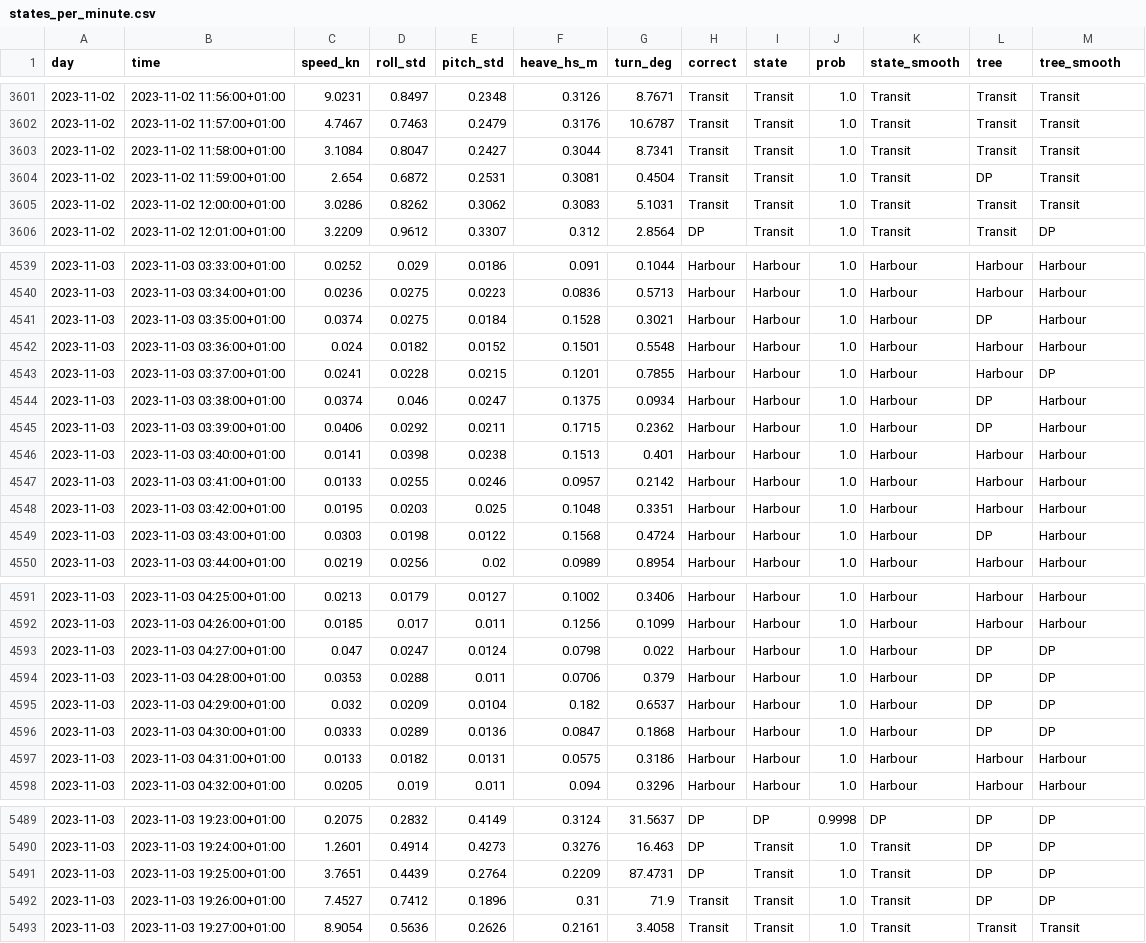
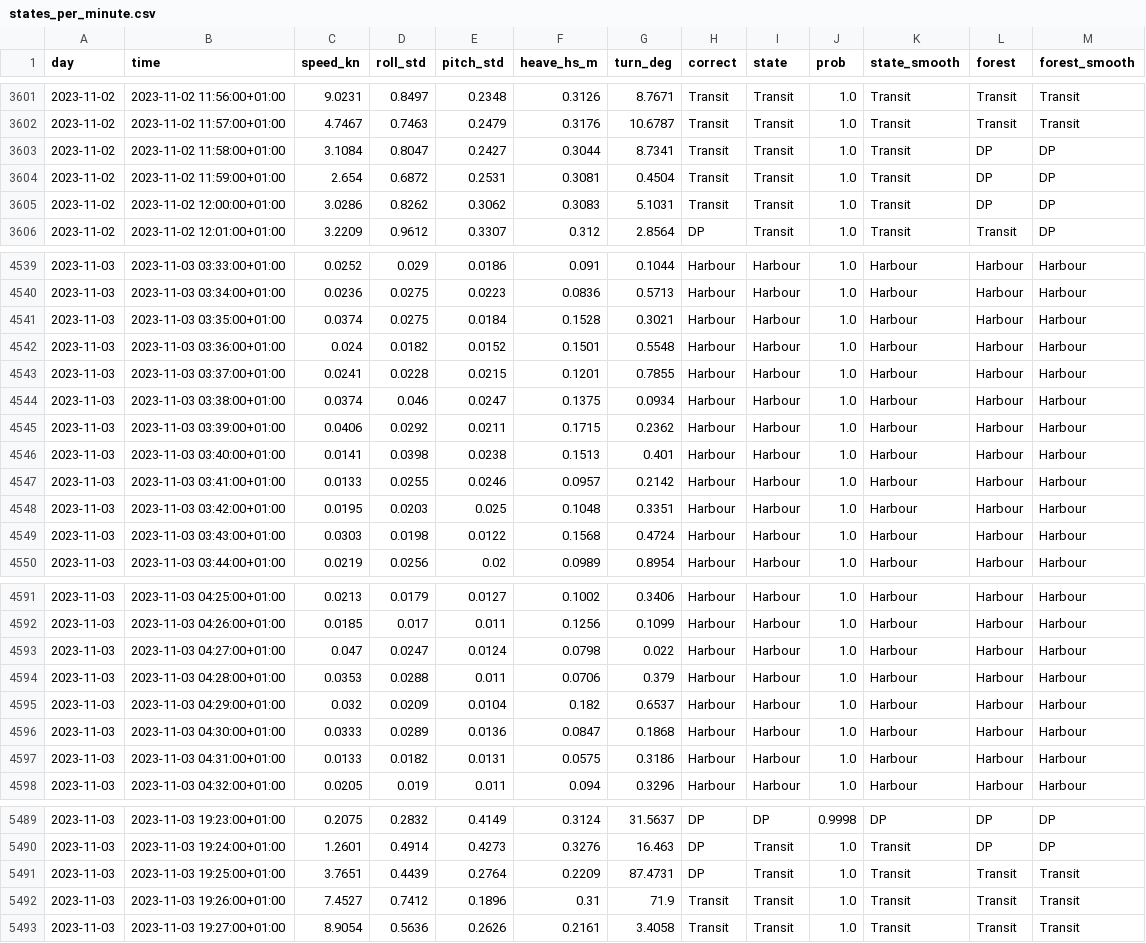
Before and after one commit to WilliamBoland1/TMR12-Sea-trial, a CSV file: reports/cluster/states_per_minute.csv, drawn as a sheet; only a part is shown, gaps mark what is left out; the diff covers the shown part only.

Commit message:
Random forest instead

```diff
--- a/reports/cluster/states_per_minute.csv
+++ b/reports/cluster/states_per_minute.csv
@@ -1 +1 @@
-day,time,speed_kn,roll_std,pitch_std,heave_hs_m,turn_deg,correct,state,prob,state_smooth,tree,tree_smooth
+day,time,speed_kn,roll_std,pitch_std,heave_hs_m,turn_deg,correct,state,prob,state_smooth,forest,forest_smooth
@@ -3602,5 +3602,5 @@ day,time,speed_kn,roll_std,pitch_std,heave_hs_m,turn_deg,correct,state,prob,stat
 2023-11-02,2023-11-02 11:57:00+01:00,4.7467,0.7463,0.2479,0.3176,10.6787,Transit,Transit,1.0,Transit,Transit,Transit
-2023-11-02,2023-11-02 11:58:00+01:00,3.1084,0.8047,0.2427,0.3044,8.7341,Transit,Transit,1.0,Transit,Transit,Transit
-2023-11-02,2023-11-02 11:59:00+01:00,2.654,0.6872,0.2531,0.3081,0.4504,Transit,Transit,1.0,Transit,DP,Transit
-2023-11-02,2023-11-02 12:00:00+01:00,3.0286,0.8262,0.3062,0.3083,5.1031,Transit,Transit,1.0,Transit,Transit,Transit
+2023-11-02,2023-11-02 11:58:00+01:00,3.1084,0.8047,0.2427,0.3044,8.7341,Transit,Transit,1.0,Transit,DP,DP
+2023-11-02,2023-11-02 11:59:00+01:00,2.654,0.6872,0.2531,0.3081,0.4504,Transit,Transit,1.0,Transit,DP,DP
+2023-11-02,2023-11-02 12:00:00+01:00,3.0286,0.8262,0.3062,0.3083,5.1031,Transit,Transit,1.0,Transit,DP,DP
 2023-11-02,2023-11-02 12:01:00+01:00,3.2209,0.9612,0.3307,0.312,2.8564,DP,Transit,1.0,Transit,Transit,DP
@@ -4540,7 +4540,7 @@ day,time,speed_kn,roll_std,pitch_std,heave_hs_m,turn_deg,correct,state,prob,stat
 2023-11-03,2023-11-03 03:34:00+01:00,0.0236,0.0275,0.0223,0.0836,0.5713,Harbour,Harbour,1.0,Harbour,Harbour,Harbour
-2023-11-03,2023-11-03 03:35:00+01:00,0.0374,0.0275,0.0184,0.1528,0.3021,Harbour,Harbour,1.0,Harbour,DP,Harbour
+2023-11-03,2023-11-03 03:35:00+01:00,0.0374,0.0275,0.0184,0.1528,0.3021,Harbour,Harbour,1.0,Harbour,Harbour,Harbour
 2023-11-03,2023-11-03 03:36:00+01:00,0.024,0.0182,0.0152,0.1501,0.5548,Harbour,Harbour,1.0,Harbour,Harbour,Harbour
-2023-11-03,2023-11-03 03:37:00+01:00,0.0241,0.0228,0.0215,0.1201,0.7855,Harbour,Harbour,1.0,Harbour,Harbour,DP
-2023-11-03,2023-11-03 03:38:00+01:00,0.0374,0.046,0.0247,0.1375,0.0934,Harbour,Harbour,1.0,Harbour,DP,Harbour
-2023-11-03,2023-11-03 03:39:00+01:00,0.0406,0.0292,0.0211,0.1715,0.2362,Harbour,Harbour,1.0,Harbour,DP,Harbour
+2023-11-03,2023-11-03 03:37:00+01:00,0.0241,0.0228,0.0215,0.1201,0.7855,Harbour,Harbour,1.0,Harbour,Harbour,Harbour
+2023-11-03,2023-11-03 03:38:00+01:00,0.0374,0.046,0.0247,0.1375,0.0934,Harbour,Harbour,1.0,Harbour,Harbour,Harbour
+2023-11-03,2023-11-03 03:39:00+01:00,0.0406,0.0292,0.0211,0.1715,0.2362,Harbour,Harbour,1.0,Harbour,Harbour,Harbour
 2023-11-03,2023-11-03 03:40:00+01:00,0.0141,0.0398,0.0238,0.1513,0.401,Harbour,Harbour,1.0,Harbour,Harbour,Harbour
@@ -4548,3 +4548,3 @@ day,time,speed_kn,roll_std,pitch_std,heave_hs_m,turn_deg,correct,state,prob,stat
 2023-11-03,2023-11-03 03:42:00+01:00,0.0195,0.0203,0.025,0.1048,0.3351,Harbour,Harbour,1.0,Harbour,Harbour,Harbour
-2023-11-03,2023-11-03 03:43:00+01:00,0.0303,0.0198,0.0122,0.1568,0.4724,Harbour,Harbour,1.0,Harbour,DP,Harbour
+2023-11-03,2023-11-03 03:43:00+01:00,0.0303,0.0198,0.0122,0.1568,0.4724,Harbour,Harbour,1.0,Harbour,Harbour,Harbour
 2023-11-03,2023-11-03 03:44:00+01:00,0.0219,0.0256,0.02,0.0989,0.8954,Harbour,Harbour,1.0,Harbour,Harbour,Harbour
@@ -4592,6 +4592,6 @@ day,time,speed_kn,roll_std,pitch_std,heave_hs_m,turn_deg,correct,state,prob,stat
 2023-11-03,2023-11-03 04:26:00+01:00,0.0185,0.017,0.011,0.1256,0.1099,Harbour,Harbour,1.0,Harbour,Harbour,Harbour
-2023-11-03,2023-11-03 04:27:00+01:00,0.047,0.0247,0.0124,0.0798,0.022,Harbour,Harbour,1.0,Harbour,DP,DP
-2023-11-03,2023-11-03 04:28:00+01:00,0.0353,0.0288,0.011,0.0706,0.379,Harbour,Harbour,1.0,Harbour,DP,DP
-2023-11-03,2023-11-03 04:29:00+01:00,0.032,0.0209,0.0104,0.182,0.6537,Harbour,Harbour,1.0,Harbour,DP,DP
-2023-11-03,2023-11-03 04:30:00+01:00,0.0333,0.0289,0.0136,0.0847,0.1868,Harbour,Harbour,1.0,Harbour,DP,DP
+2023-11-03,2023-11-03 04:27:00+01:00,0.047,0.0247,0.0124,0.0798,0.022,Harbour,Harbour,1.0,Harbour,Harbour,Harbour
+2023-11-03,2023-11-03 04:28:00+01:00,0.0353,0.0288,0.011,0.0706,0.379,Harbour,Harbour,1.0,Harbour,Harbour,Harbour
+2023-11-03,2023-11-03 04:29:00+01:00,0.032,0.0209,0.0104,0.182,0.6537,Harbour,Harbour,1.0,Harbour,Harbour,Harbour
+2023-11-03,2023-11-03 04:30:00+01:00,0.0333,0.0289,0.0136,0.0847,0.1868,Harbour,Harbour,1.0,Harbour,Harbour,Harbour
 2023-11-03,2023-11-03 04:31:00+01:00,0.0133,0.0182,0.0131,0.0575,0.3186,Harbour,Harbour,1.0,Harbour,Harbour,Harbour
@@ -5490,4 +5490,4 @@ day,time,speed_kn,roll_std,pitch_std,heave_hs_m,turn_deg,correct,state,prob,stat
 2023-11-03,2023-11-03 19:24:00+01:00,1.2601,0.4914,0.4273,0.3276,16.463,DP,Transit,1.0,Transit,DP,DP
-2023-11-03,2023-11-03 19:25:00+01:00,3.7651,0.4439,0.2764,0.2209,87.4731,DP,Transit,1.0,Transit,DP,DP
-2023-11-03,2023-11-03 19:26:00+01:00,7.4527,0.7412,0.1896,0.31,71.9,Transit,Transit,1.0,Transit,DP,DP
+2023-11-03,2023-11-03 19:25:00+01:00,3.7651,0.4439,0.2764,0.2209,87.4731,DP,Transit,1.0,Transit,Transit,Transit
+2023-11-03,2023-11-03 19:26:00+01:00,7.4527,0.7412,0.1896,0.31,71.9,Transit,Transit,1.0,Transit,Transit,Transit
 2023-11-03,2023-11-03 19:27:00+01:00,8.9054,0.5636,0.2626,0.2161,3.4058,Transit,Transit,1.0,Transit,Transit,Transit
```
Also changed, not shown: 92 edited cells elsewhere in this file, reports/cluster/performance.csv, 7 other files.
